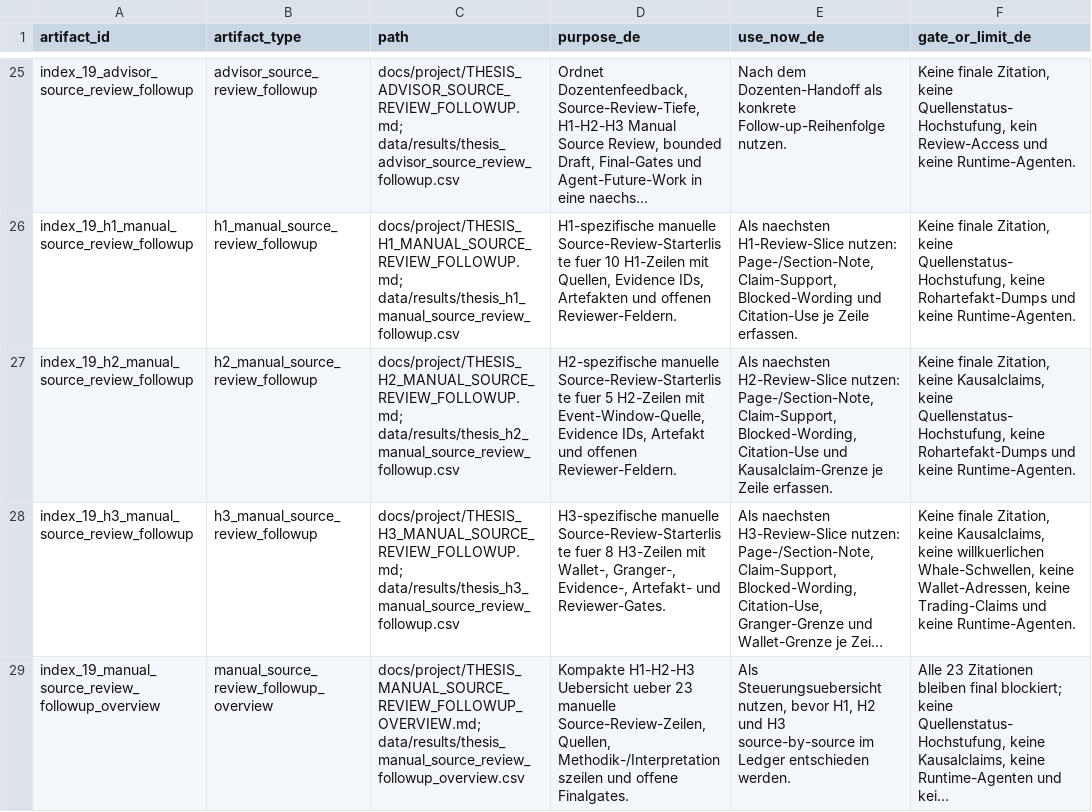
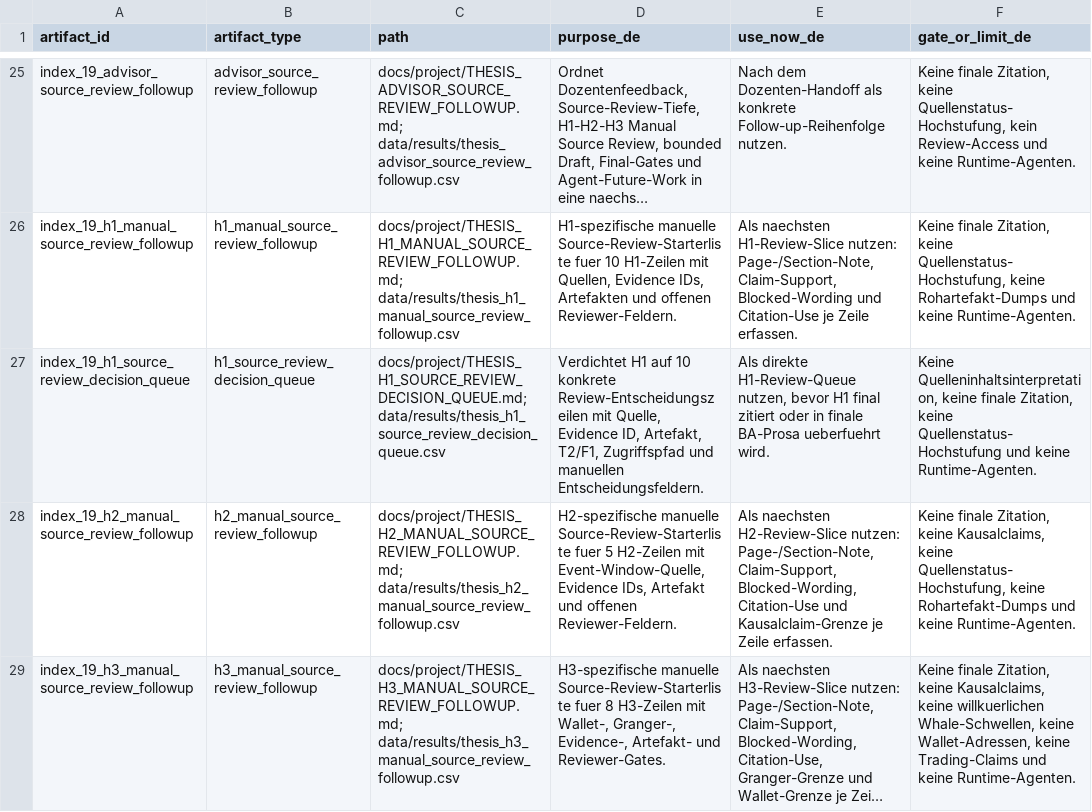
Before and after one commit to Pablozh123/multi-agent-orchestration-informational-efficiency, a CSV file: data/results/thesis_consolidation_index.csv, drawn as a sheet; only a part is shown, gaps mark what is left out; the shorter side is filled out with more unchanged rows; long unchanged cells end in …; the diff names each change by its address in the sheet, - before the commit and + after, or states it on an @@ line.

Commit message:
docs: add h1 source review decision queue

```diff
--- a/data/results/thesis_consolidation_index.csv
+++ b/data/results/thesis_consolidation_index.csv
+row 27: index_19_h1_source_review_decision_queue | h1_source_review_decision_queue | docs/project/THESIS_H1_SOURCE_REVIEW_DECISION_QUEUE.md; data/results/thesis_h1_source_review_decision_queue.csv | Verdichtet H1 auf 10 konkrete Review-Entscheidungszeilen mit Quelle, Evidence ID, Artefakt, T2/F1, Zugriffspfad und manuellen Entscheidungsfeldern. | Als direkte H1-Review-Queue nutzen, bevor H1 final zitiert oder in finale BA-Prosa ueberfuehrt wird. | Keine Quelleninhaltsinterpretation, keine finale Zitation, keine Quellenstatus-Hochstufung und keine Runtime-Agenten.
```
Also changed, not shown: 9 other files.
